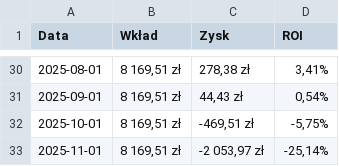
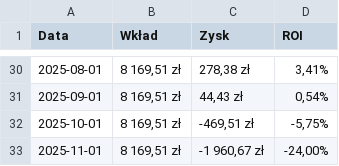
Before and after one commit to nemagemo/Portfolio, a CSV file: CSV/Krypto.csv, drawn as a sheet; only a part is shown, gaps mark what is left out.

Commit message:
feat: Refactor charts and add portfolio state management
Removes unused `CryptoProfitChart` and refactors `PPKWaterfallChart` to `PPKFlowChart`. Introduces `Snowflake` icon and updates portfolio type state management to ensure correct tab rendering upon switching. Updates historical data for IKE, Krypto, and PPK CSV files.

```diff
--- a/CSV/Krypto.csv
+++ b/CSV/Krypto.csv
@@ -32,2 +32,2 @@ Data,Wkład,Zysk,ROI
 2025-10-01,"8 169,51 zł","-469,51 zł","-5,75%"
-2025-11-01,"8 169,51 zł","-2 053,97 zł","-25,14%"
+2025-11-01,"8 169,51 zł","-1 960,67 zł","-24,00%"
```
Also changed, not shown: CSV/IKE.csv, CSV/OMF.csv, 3 other files.
